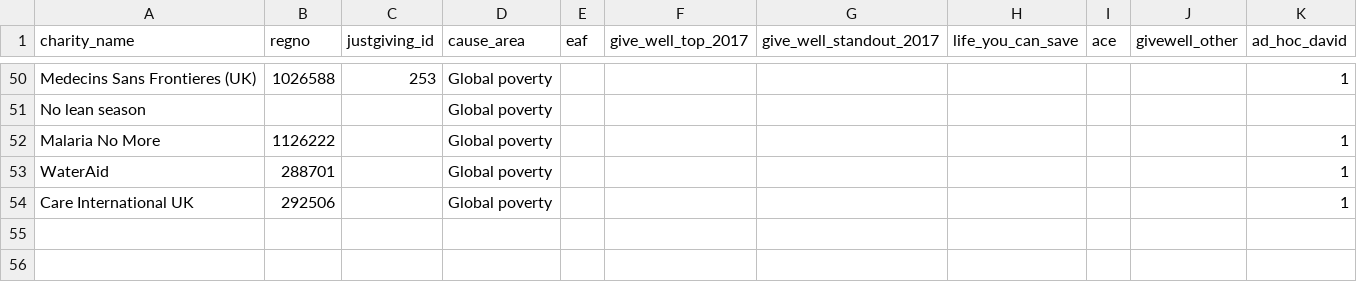
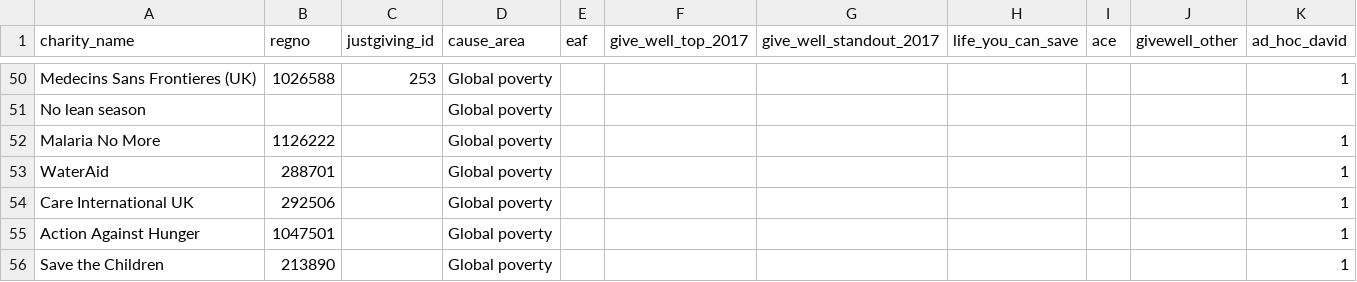
Before and after one commit to TWJolly/fundraising_data_pull, a CSV file: effective_charities_plus.csv, drawn as a sheet; only a part is shown, gaps mark what is left out; the diff names each change by its address in the sheet, - before the commit and + after, or states it on an @@ line.

Commit message:
Work on  the just*_plus.R file (see description)
Trying to get it to download a broader range of pages, and not bother searching on the JustGiving ID (instead I want it to use the regno)

```diff
--- a/effective_charities_plus.csv
+++ b/effective_charities_plus.csv
+row 55: Action Against Hunger | 1047501 |  | Global poverty |  |  |  |  |  |  | 1
+row 56: Save the Children | 213890 |  | Global poverty |  |  |  |  |  |  | 1
```
Also changed, not shown: effective_charities.csv, 1 other file.
